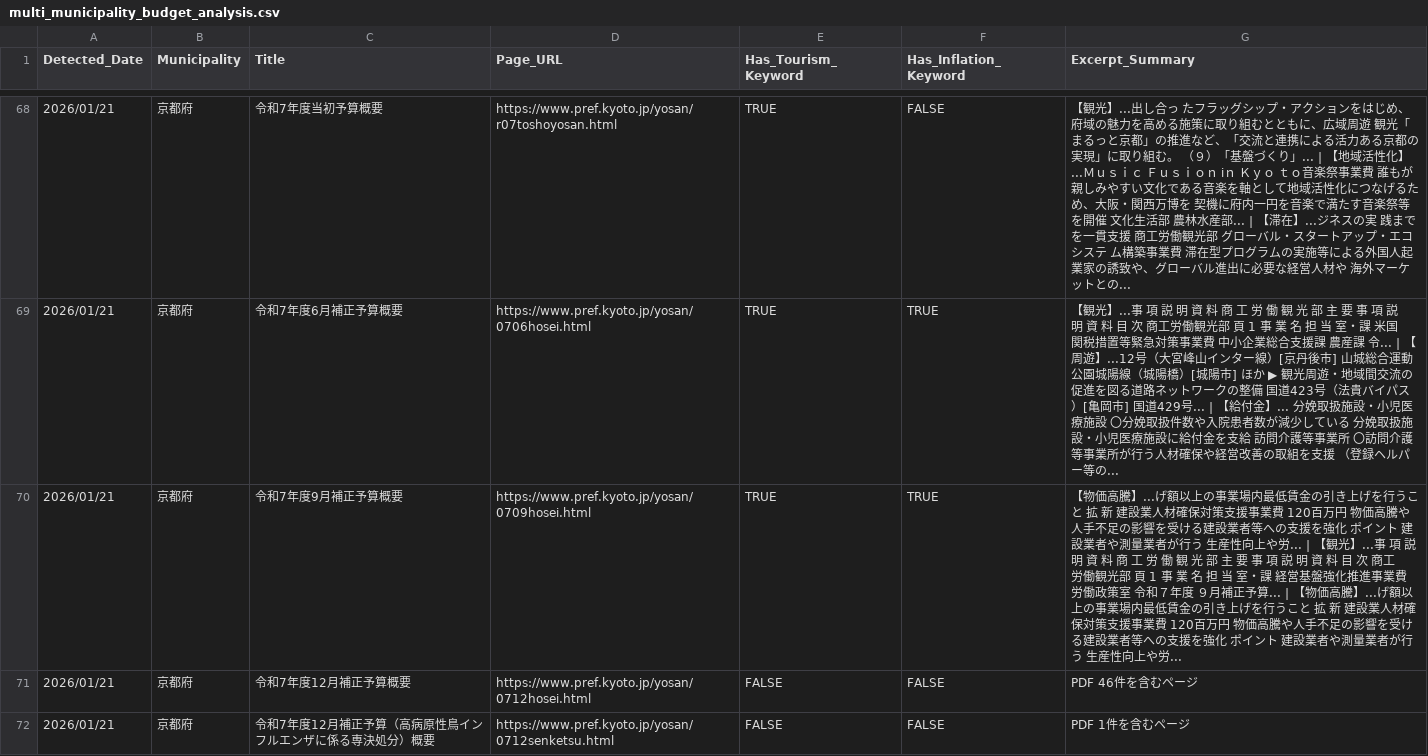
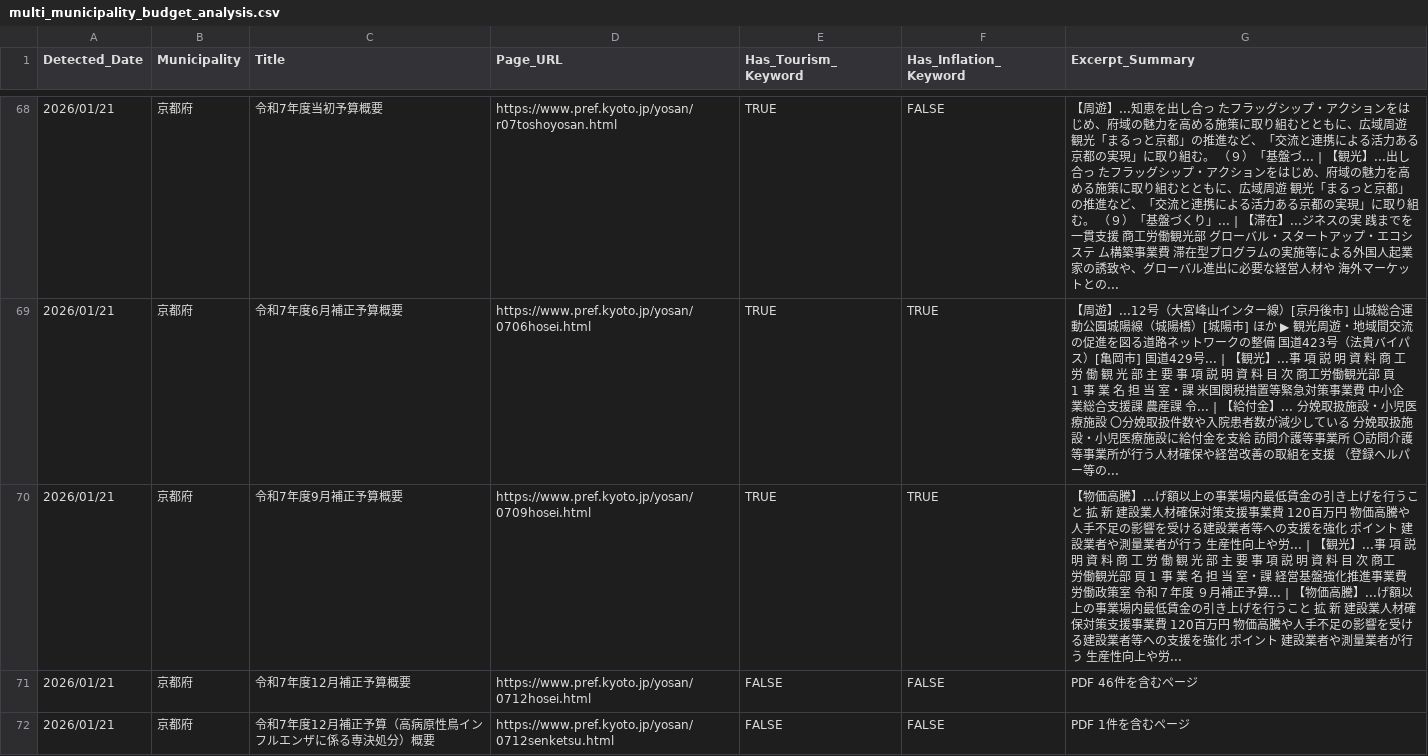
Before and after one commit to 127ytko/kanko-budget, a CSV file: multi_municipality_budget_analysis.csv, drawn as a sheet; only a part is shown, gaps mark what is left out; the diff covers the shown part only.

```diff
--- a/multi_municipality_budget_analysis.csv
+++ b/multi_municipality_budget_analysis.csv
@@ -68,3 +68,3 @@
-2026/01/21,京都府,令和7年度当初予算概要,https://www.pref.kyoto.jp/yosan/r07toshoyosan.html,TRUE,FALSE,【観光】...出し合っ たフラッグシップ・アクションをはじめ、府域の魅力を高める施策に取り組むとともに、広域周遊 観光「まるっと京都」の推進など、「交流と連携による活力ある京都の実現」に取り組む。 （９）「基盤づくり」... | 【地域活性化】...Ｍｕｓｉｃ Ｆｕｓｉｏｎ iｎ Ｋｙｏ ｔｏ音楽祭事業費 誰もが親しみやすい文化である音楽を軸として地域活性化につなげるため、大阪・関西万博を 契機に府内一円を音楽で満たす音楽祭等を開催 文化生活部 農林水産部... | 【滞在】...ジネスの実 践までを一貫支援 商工労働観光部 グローバル・スタートアップ・エコシステ ム構築事業費 滞在型プログラムの実施等による外国人起業家の誘致や、グローバル進出に必要な経営人材や 海外マーケットとの...
-2026/01/21,京都府,令和7年度6月補正予算概要,https://www.pref.kyoto.jp/yosan/0706hosei.html,TRUE,TRUE,【観光】...事 項 説 明 資 料 商 工 労 働 観 光 部 主 要 事 項 説 明 資 料 目 次 商工労働観光部 頁 1 事 業 名 担 当 室・課 米国関税措置等緊急対策事業費 中小企業総合支援課 農産課 令... | 【周遊】...12号（大宮峰山インター線）[京丹後市] 山城総合運動公園城陽線（城陽橋）[城陽市] ほか ▶ 観光周遊・地域間交流の促進を図る道路ネットワークの整備 国道423号（法貴バイパス）[亀岡市] 国道429号... | 【給付金】... 分娩取扱施設・小児医療施設 〇分娩取扱件数や入院患者数が減少している 分娩取扱施設・小児医療施設に給付金を支給 訪問介護等事業所 〇訪問介護等事業所が行う人材確保や経営改善の取組を支援 （登録ヘルパー等の...
+2026/01/21,京都府,令和7年度当初予算概要,https://www.pref.kyoto.jp/yosan/r07toshoyosan.html,TRUE,FALSE,【周遊】...知恵を出し合っ たフラッグシップ・アクションをはじめ、府域の魅力を高める施策に取り組むとともに、広域周遊 観光「まるっと京都」の推進など、「交流と連携による活力ある京都の実現」に取り組む。 （９）「基盤づ... | 【観光】...出し合っ たフラッグシップ・アクションをはじめ、府域の魅力を高める施策に取り組むとともに、広域周遊 観光「まるっと京都」の推進など、「交流と連携による活力ある京都の実現」に取り組む。 （９）「基盤づくり」... | 【滞在】...ジネスの実 践までを一貫支援 商工労働観光部 グローバル・スタートアップ・エコシステ ム構築事業費 滞在型プログラムの実施等による外国人起業家の誘致や、グローバル進出に必要な経営人材や 海外マーケットとの...
+2026/01/21,京都府,令和7年度6月補正予算概要,https://www.pref.kyoto.jp/yosan/0706hosei.html,TRUE,TRUE,【周遊】...12号（大宮峰山インター線）[京丹後市] 山城総合運動公園城陽線（城陽橋）[城陽市] ほか ▶ 観光周遊・地域間交流の促進を図る道路ネットワークの整備 国道423号（法貴バイパス）[亀岡市] 国道429号... | 【観光】...事 項 説 明 資 料 商 工 労 働 観 光 部 主 要 事 項 説 明 資 料 目 次 商工労働観光部 頁 1 事 業 名 担 当 室・課 米国関税措置等緊急対策事業費 中小企業総合支援課 農産課 令... | 【給付金】... 分娩取扱施設・小児医療施設 〇分娩取扱件数や入院患者数が減少している 分娩取扱施設・小児医療施設に給付金を支給 訪問介護等事業所 〇訪問介護等事業所が行う人材確保や経営改善の取組を支援 （登録ヘルパー等の...
 2026/01/21,京都府,令和7年度9月補正予算概要,https://www.pref.kyoto.jp/yosan/0709hosei.html,TRUE,TRUE,【物価高騰】...げ額以上の事業場内最低賃金の引き上げを行うこと 拡 新 建設業人材確保対策支援事業費 120百万円 物価高騰や人手不足の影響を受ける建設業者等への支援を強化 ポイント 建設業者や測量業者が行う 生産性向上や労... | 【観光】...事 項 説 明 資 料 商 工 労 働 観 光 部 主 要 事 項 説 明 資 料 目 次 商工労働観光部 頁 1 事 業 名 担 当 室・課 経営基盤強化推進事業費 労働政策室 令和７年度 ９月補正予算... | 【物価高騰】...げ額以上の事業場内最低賃金の引き上げを行うこと 拡 新 建設業人材確保対策支援事業費 120百万円 物価高騰や人手不足の影響を受ける建設業者等への支援を強化 ポイント 建設業者や測量業者が行う 生産性向上や労...
```
Also changed, not shown: 35 edited cells elsewhere in this file, 2 other files.
